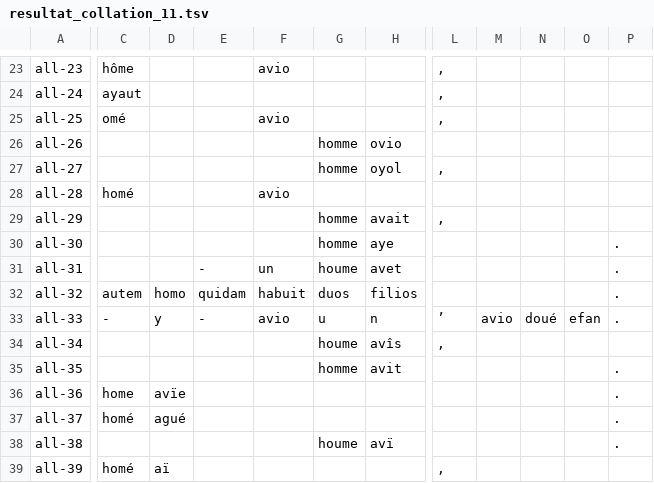
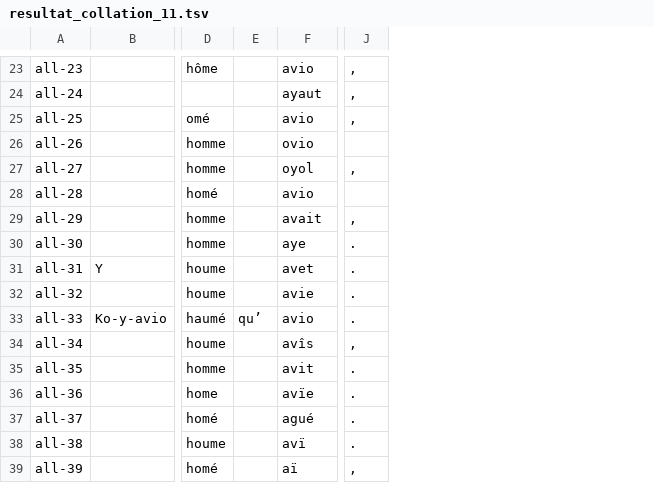
Before and after one commit to DEFI-COLaF/Parabole, a TSV file: 3_collation/collation_croissant/collation_tsv/resultat_collation_11.tsv, drawn as a sheet; only a part is shown, gaps mark what is left out; removed rows and columns are numbered as before the commit, all else as after; the diff covers the shown part only; the diff names each change by its address in the sheet, - before the commit and + after, or states it on an @@ line.

```diff
--- a/3_collation/collation_croissant/collation_tsv/resultat_collation_11.tsv
+++ b/3_collation/collation_croissant/collation_tsv/resultat_collation_11.tsv
+column B, rows 31-33: Y |  | Ko-y-avio
-column C, rows 23-39: hôme | ayaut | omé |  |  | homé |  |  |  | autem | - |  |  | home | homé |  | homé
-column D, rows 32-39: homo | y |  |  | avïe | agué |  | aï
-column E, rows 31-33: - | quidam | -
-column F, rows 23-33: avio |  | avio |  |  | avio |  |  | un | habuit | avio
+column E, row 33: qu’
-column L, rows 23-39: , | , | , |  | , |  | , |  |  |  | ’ | , |  |  |  |  | ,
-column M, row 33: avio
-column N, row 33: doué
-column O, row 33: efan
-D23: (empty)
+D23: hôme
-F23: (empty)
+F23: avio
-J23:J25: (empty)
+J23:J25: ,
-F24: (empty)
+F24: ayaut
-D25: (empty)
+D25: omé
-F25: (empty)
+F25: avio
-J27: (empty)
+J27: ,
-D28: (empty)
+D28: homé
-F28: (empty)
+F28: avio
-J29: (empty)
+J29: ,
-D32: duos
+D32: houme
-F32: filios
+F32: avie
-D33: u
+D33: haumé
-F33: n
+F33: avio
-J34: (empty)
+J34: ,
-D36: (empty)
+D36: home
-F36: (empty)
+F36: avïe
-D37: (empty)
+D37: homé
-F37: (empty)
+F37: agué
-D39: (empty)
+D39: homé
-F39: (empty)
+F39: aï
-J39: (empty)
+J39: ,
```
Also changed, not shown: 54 edited cells elsewhere in this file.
